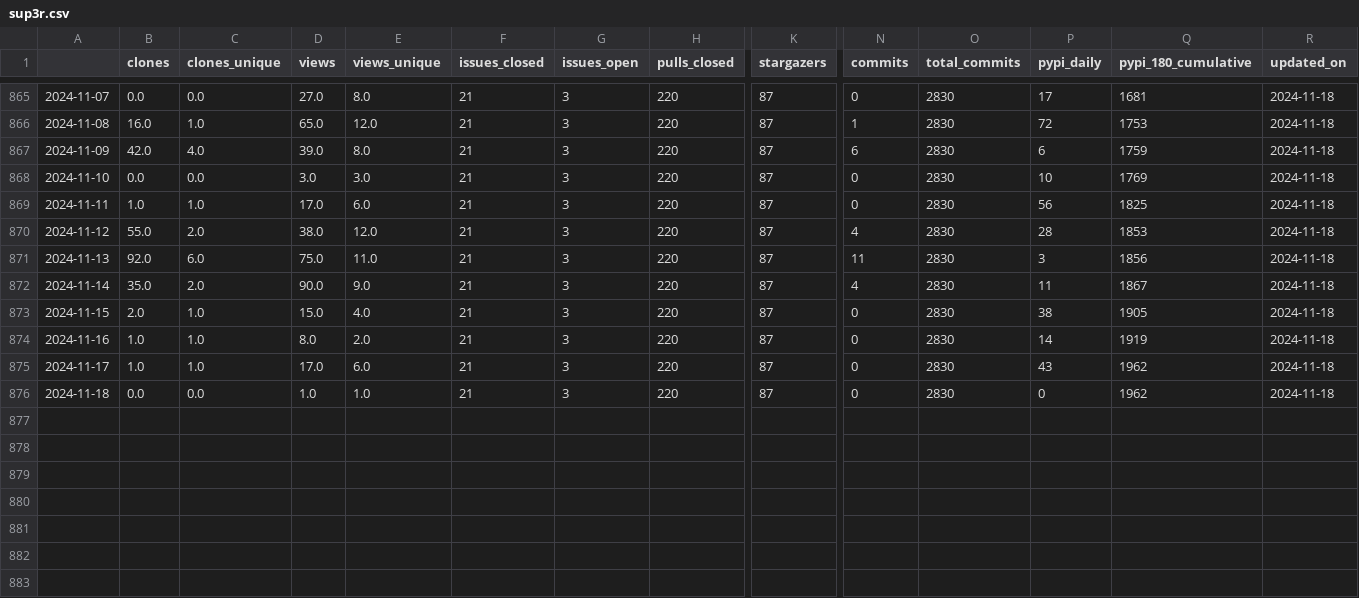
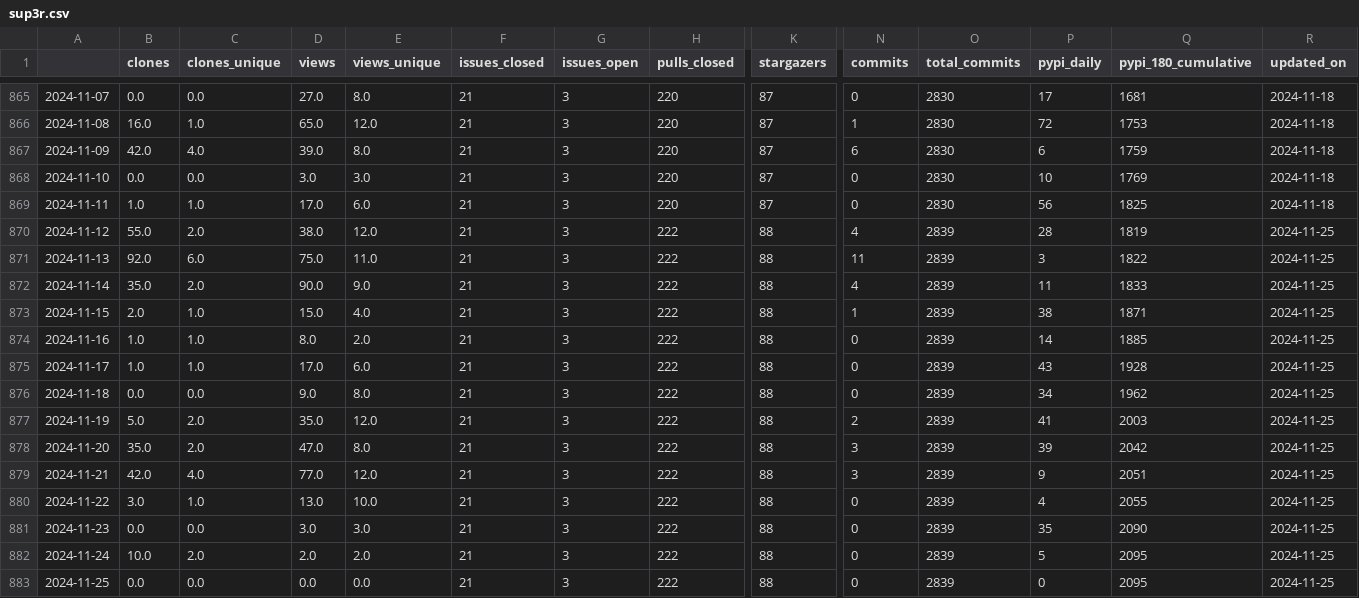
Before and after one commit to malihass/osos, a CSV file: data/sup3r.csv, drawn as a sheet; only a part is shown, gaps mark what is left out; rows hold the shown columns only; the diff names each change by its address in the sheet, - before the commit and + after, or states it on an @@ line.

Commit message:
update osos data and plots

```diff
--- a/data/sup3r.csv
+++ b/data/sup3r.csv
-H870:H876 (pulls_closed): 220
+H870:H876 (pulls_closed): 222
-K870:K876 (stargazers): 87
+K870:K876 (stargazers): 88
-O870:O876 (total_commits): 2830
+O870:O876 (total_commits): 2839
-Q870 (pypi_180_cumulative): 1853
+Q870 (pypi_180_cumulative): 1819
-R870:R876 (updated_on): 2024-11-18
+R870:R876 (updated_on): 2024-11-25
-Q871 (pypi_180_cumulative): 1856
+Q871 (pypi_180_cumulative): 1822
-Q872 (pypi_180_cumulative): 1867
+Q872 (pypi_180_cumulative): 1833
-N873 (commits): 0
+N873 (commits): 1
-Q873 (pypi_180_cumulative): 1905
+Q873 (pypi_180_cumulative): 1871
-Q874 (pypi_180_cumulative): 1919
+Q874 (pypi_180_cumulative): 1885
-Q875 (pypi_180_cumulative): 1962
+Q875 (pypi_180_cumulative): 1928
-D876 (views): 1.0
+D876 (views): 9.0
-E876 (views_unique): 1.0
+E876 (views_unique): 8.0
-P876 (pypi_daily): 0
+P876 (pypi_daily): 34
+row 877: 2024-11-19 | 5.0 | 2.0 | 35.0 | 12.0 | 21 | 3 | 222 | 88 | 2 | 2839 | 41 | 2003 | 2024-11-25
+row 878: 2024-11-20 | 35.0 | 2.0 | 47.0 | 8.0 | 21 | 3 | 222 | 88 | 3 | 2839 | 39 | 2042 | 2024-11-25
+row 879: 2024-11-21 | 42.0 | 4.0 | 77.0 | 12.0 | 21 | 3 | 222 | 88 | 3 | 2839 | 9 | 2051 | 2024-11-25
+row 880: 2024-11-22 | 3.0 | 1.0 | 13.0 | 10.0 | 21 | 3 | 222 | 88 | 0 | 2839 | 4 | 2055 | 2024-11-25
+row 881: 2024-11-23 | 0.0 | 0.0 | 3.0 | 3.0 | 21 | 3 | 222 | 88 | 0 | 2839 | 35 | 2090 | 2024-11-25
+row 882: 2024-11-24 | 10.0 | 2.0 | 2.0 | 2.0 | 21 | 3 | 222 | 88 | 0 | 2839 | 5 | 2095 | 2024-11-25
+row 883: 2024-11-25 | 0.0 | 0.0 | 0.0 | 0.0 | 21 | 3 | 222 | 88 | 0 | 2839 | 0 | 2095 | 2024-11-25
```
Also changed, not shown: data/bioreactordesign.csv, data/pelephysics.csv, 14 other files.
